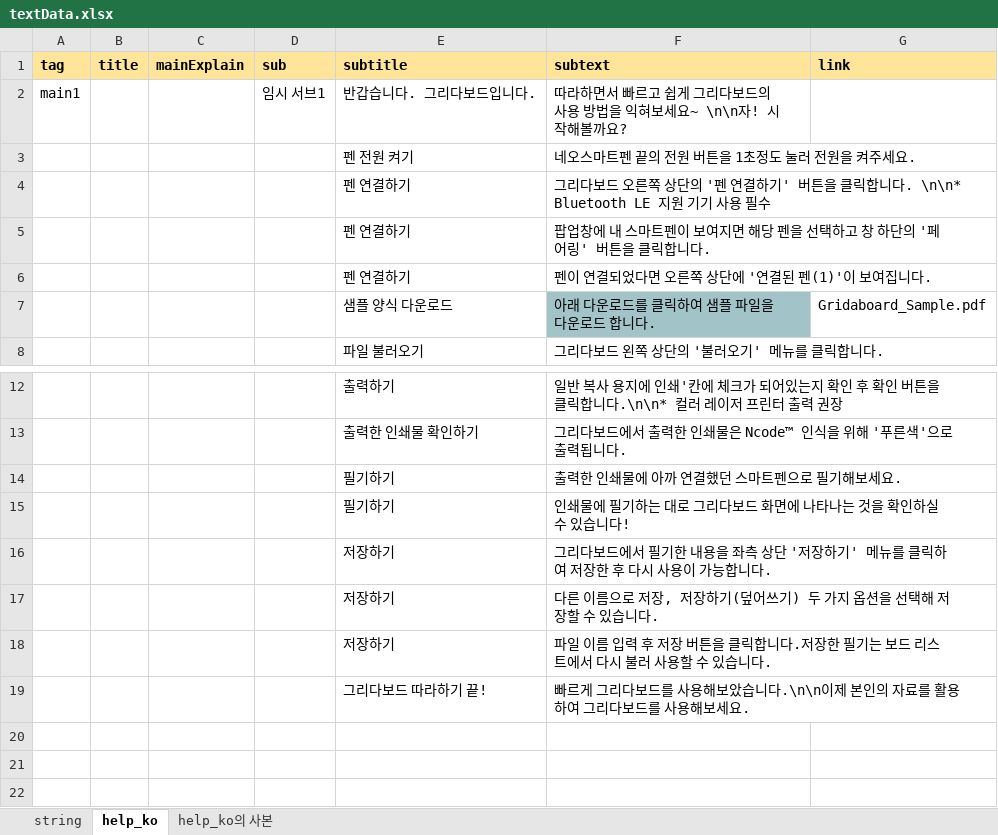
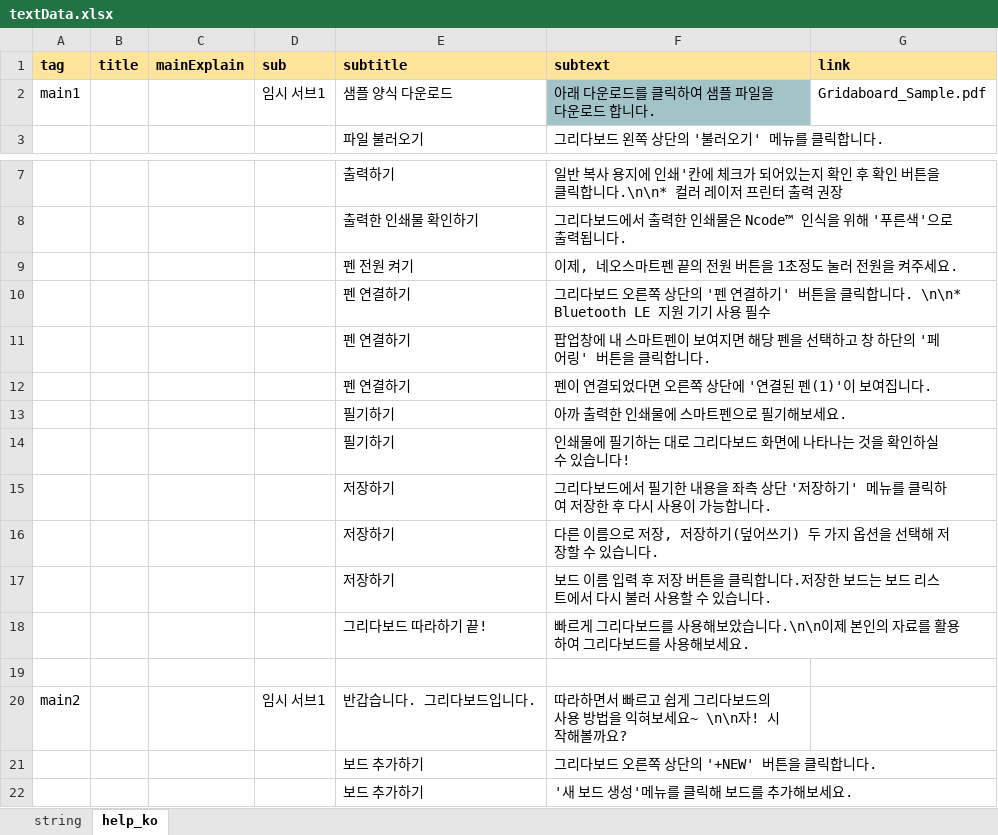
Before and after one commit to ImNoahDev/GridaBoard2, an Excel workbook: src/GridaBoard/language/textData.xlsx, sheet help_ko, drawn as a sheet; only a part is shown, gaps mark what is left out; values as stored, in another font and other column widths than the file's, no borders; charts and pictures not drawn; removed rows and columns are numbered as before the commit, all else as after; the diff names each change by its address in the sheet, - before the commit and + after, or states it on an @@ line.

```diff
--- a/src/GridaBoard/language/textData.xlsx (sheet help_ko)
+++ b/src/GridaBoard/language/textData.xlsx (sheet help_ko)
-sheet tab: help_ko의 사본
-E2 (subtitle): 반갑습니다. 그리다보드입니다.
+E2 (subtitle): 샘플 양식 다운로드
-F2 (subtext): 따라하면서 빠르고 쉽게 그리다보드의 사용 방법을 익혀보세요~ \n\n자! 시작해볼까요?
+F2 (subtext): 아래 다운로드를 클릭하여 샘플 파일을 다운로드 합니다.
-F2 fill: none
+F2 fill: #A2C4C9
-G2 (link): (empty)
+G2 (link): Gridaboard_Sample.pdf
-row 3:  |  |  |  | 펜 전원 켜기 | 네오스마트펜 끝의 전원 버튼을 1초정도 눌러 전원을 켜주세요.
-row 7:  |  |  |  | 샘플 양식 다운로드 | 아래 다운로드를 클릭하여 샘플 파일을 다운로드 합니다. | Gridaboard_Sample.pdf
+row 9:  |  |  |  | 펜 전원 켜기 | 이제, 네오스마트펜 끝의 전원 버튼을 1초정도 눌러 전원을 켜주세요.
@@ row 4 moved to row 10: 펜 연결하기 @@
@@ row 5 moved to row 11: 펜 연결하기 @@
@@ row 6 moved to row 12: 펜 연결하기 @@
-F13 (subtext): 출력한 인쇄물에 아까 연결했던 스마트펜으로 필기해보세요.
+F13 (subtext): 아까 출력한 인쇄물에 스마트펜으로 필기해보세요.
-F17 (subtext): 파일 이름 입력 후 저장 버튼을 클릭합니다.저장한 필기는 보드…
+F17 (subtext): 보드 이름 입력 후 저장 버튼을 클릭합니다.저장한 보드는 보드…
+row 19: (empty)
+row 20: main2 |  |  | 임시 서브1 | 반갑습니다. 그리다보드입니다. | 따라하면서 빠르고 쉽게 그리다보드의 사용 방법을 익혀보세요~ \n\n자! 시작해볼까요?
+row 21:  |  |  |  | 보드 추가하기 | 그리다보드 오른쪽 상단의 '+NEW' 버튼을 클릭합니다.
+row 22:  |  |  |  | 보드 추가하기 | '새 보드 생성'메뉴를 클릭해 보드를 추가해보세요.
```
Also changed, not shown: charts or pictures, 24 other files.
